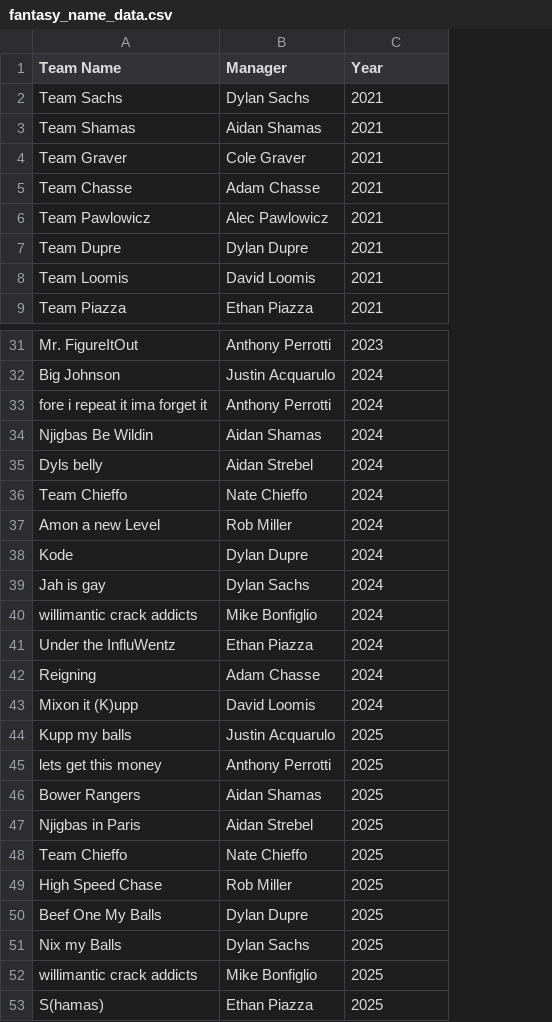
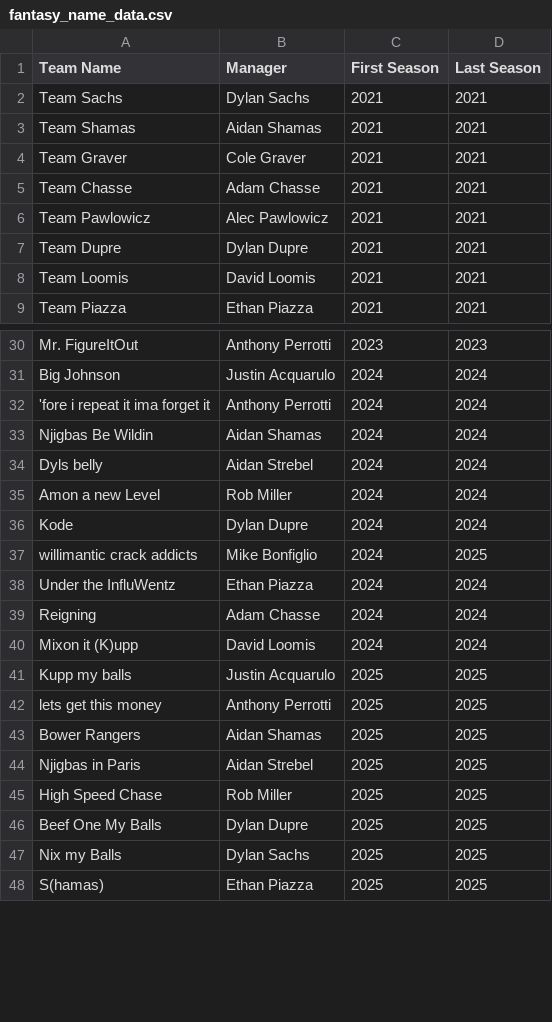
Before and after one commit to arc70827/fantasy-app, a CSV file: data/fantasy_name_data.csv, drawn as a sheet; only a part is shown, gaps mark what is left out; removed rows and columns are numbered as before the commit, all else as after; the diff covers the shown part only; the diff names each change by its address in the sheet, - before the commit and + after, or states it on an @@ line.

```diff
--- a/data/fantasy_name_data.csv
+++ b/data/fantasy_name_data.csv
+column D (Last Season), rows 2-9: all 2021; rows 30-48: 2023 | 2024 | 2024 | 2024 | 2024 | 2024 | 2024 | 2025 | 2024 | 2024 | 2024 | 2025 | 2025 | 2025 | 2025 | 2025 | 2025 | 2025 | 2025
-C1: Year
+C1: First Season
-A32 (Team Name): fore i repeat it ima forget it
+A32 (Team Name): 'fore i repeat it ima forget it
-row 36: Team Chieffo | Nate Chieffo | 2024
-row 39: Jah is gay | Dylan Sachs | 2024
-row 48: Team Chieffo | Nate Chieffo | 2025
-row 52: willimantic crack addicts | Mike Bonfiglio | 2025
```
Also changed, not shown: 1 removed row elsewhere in this file, data/fantasy_matchup_data.csv, 1 other file.
